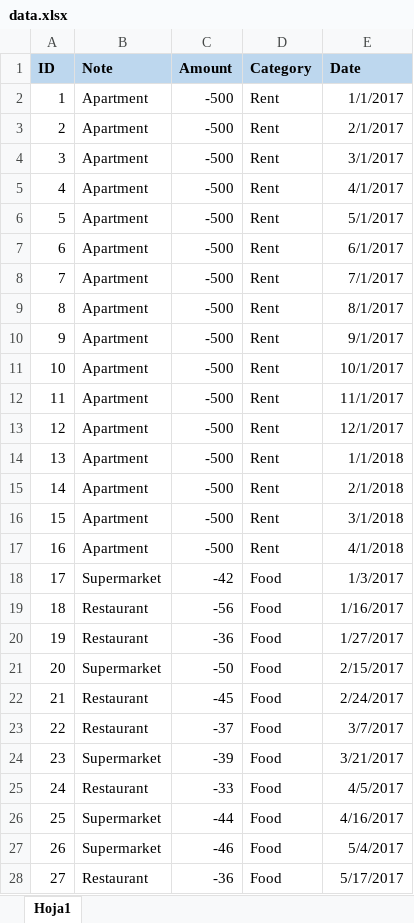
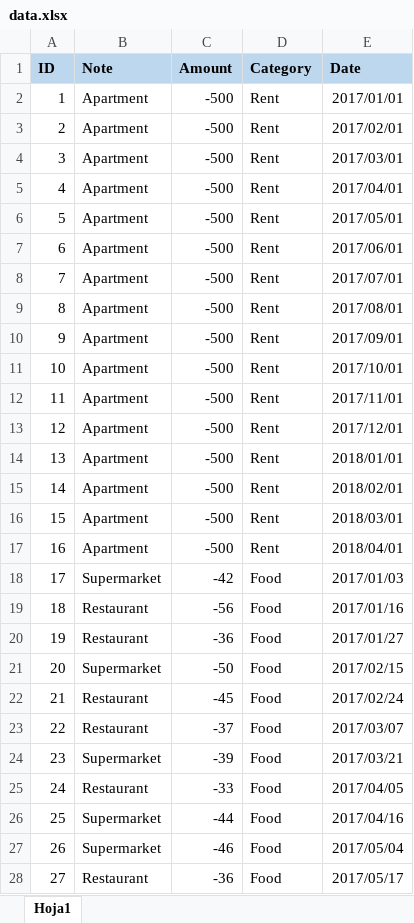
Before and after one commit to villoro/expensor, an Excel workbook: sample_data/data.xlsx, sheet Hoja1, drawn as a sheet; only a part is shown; values as stored, in another font and other column widths than the file's, no borders; the diff covers the shown part only; the diff names each change by its address in the sheet, - before the commit and + after, or states it on an @@ line.

Commit message:
update code to sample data + change format sample data

```diff
--- a/sample_data/data.xlsx (sheet Hoja1)
+++ b/sample_data/data.xlsx (sheet Hoja1)
-E2 (Date): 1/1/2017
+E2 (Date): 2017/01/01
-E3 (Date): 2/1/2017
+E3 (Date): 2017/02/01
-E4 (Date): 3/1/2017
+E4 (Date): 2017/03/01
-E5 (Date): 4/1/2017
+E5 (Date): 2017/04/01
-E6 (Date): 5/1/2017
+E6 (Date): 2017/05/01
-E7 (Date): 6/1/2017
+E7 (Date): 2017/06/01
-E8 (Date): 7/1/2017
+E8 (Date): 2017/07/01
-E9 (Date): 8/1/2017
+E9 (Date): 2017/08/01
-E10 (Date): 9/1/2017
+E10 (Date): 2017/09/01
-E11 (Date): 10/1/2017
+E11 (Date): 2017/10/01
-E12 (Date): 11/1/2017
+E12 (Date): 2017/11/01
-E13 (Date): 12/1/2017
+E13 (Date): 2017/12/01
-E14 (Date): 1/1/2018
+E14 (Date): 2018/01/01
-E15 (Date): 2/1/2018
+E15 (Date): 2018/02/01
-E16 (Date): 3/1/2018
+E16 (Date): 2018/03/01
-E17 (Date): 4/1/2018
+E17 (Date): 2018/04/01
-E18 (Date): 1/3/2017
+E18 (Date): 2017/01/03
-E19 (Date): 1/16/2017
+E19 (Date): 2017/01/16
-E20 (Date): 1/27/2017
+E20 (Date): 2017/01/27
-E21 (Date): 2/15/2017
+E21 (Date): 2017/02/15
-E22 (Date): 2/24/2017
+E22 (Date): 2017/02/24
-E23 (Date): 3/7/2017
+E23 (Date): 2017/03/07
-E24 (Date): 3/21/2017
+E24 (Date): 2017/03/21
-E25 (Date): 4/5/2017
+E25 (Date): 2017/04/05
-E26 (Date): 4/16/2017
+E26 (Date): 2017/04/16
-E27 (Date): 5/4/2017
+E27 (Date): 2017/05/04
-E28 (Date): 5/17/2017
+E28 (Date): 2017/05/17
```
Also changed, not shown: 80 edited cells elsewhere in this sheet, 4 other files.
